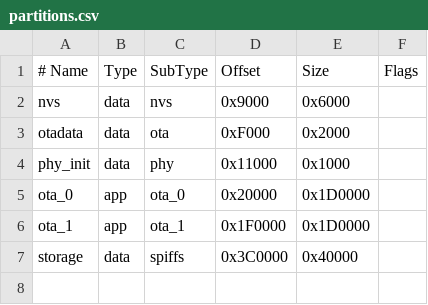
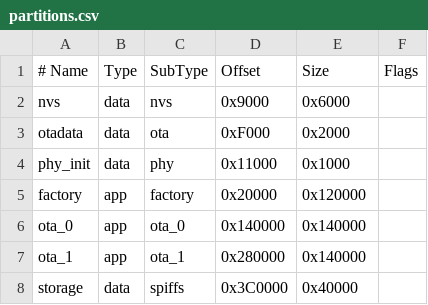
Before and after one commit to rafasanz/ESP-Power-Guardian, a CSV file: partitions.csv, drawn as a sheet.

```diff
--- a/partitions.csv
+++ b/partitions.csv
@@ -4,4 +4,5 @@ otadata,    data, ota,     0xF000,   0x2000,
 phy_init,   data, phy,     0x11000,  0x1000,
-ota_0,      app,  ota_0,   0x20000,  0x1D0000,
-ota_1,      app,  ota_1,   0x1F0000, 0x1D0000,
+factory,    app,  factory, 0x20000,  0x120000,
+ota_0,      app,  ota_0,   0x140000, 0x140000,
+ota_1,      app,  ota_1,   0x280000, 0x140000,
 storage,    data, spiffs,  0x3C0000, 0x40000,
```
Also changed, not shown: 16 other files.
